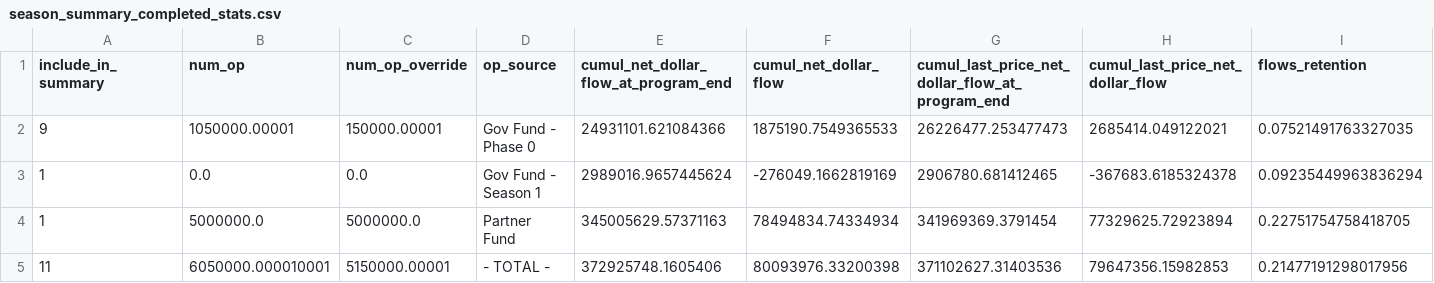
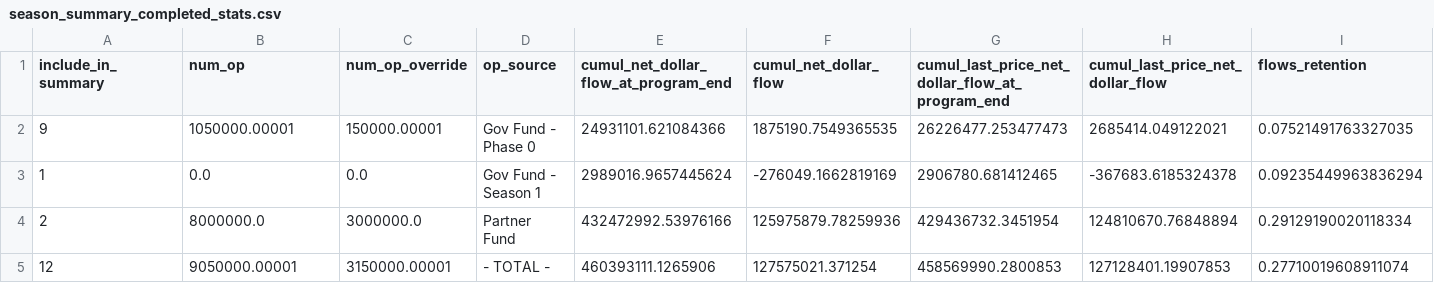
Before and after one commit to ethereum-optimism/op-analytics, a CSV file: op_rewards_tracking/csv_outputs/season_summary_completed_stats.csv, drawn as a sheet; only a part is shown; removed rows and columns are numbered as before the commit, all else as after; rows hold the shown columns only; the diff names each change by its address in the sheet, - before the commit and + after, or states it on an @@ line.

```diff
--- a/op_rewards_tracking/csv_outputs/season_summary_completed_stats.csv
+++ b/op_rewards_tracking/csv_outputs/season_summary_completed_stats.csv
-F2 (cumul_net_dollar_flow): 1875190.7549365533
+F2 (cumul_net_dollar_flow): 1875190.7549365535
-row 4: 1 | 5000000.0 | 5000000.0 | Partner Fund | 345005629.57371163 | 78494834.74334934 | 341969369.3791454 | 77329625.72923894 | 0.22751754758418705
-row 5: 11 | 6050000.000010001 | 5150000.00001 | - TOTAL - | 372925748.1605406 | 80093976.33200398 | 371102627.31403536 | 79647356.15982853 | 0.21477191298017956
+row 4: 2 | 8000000.0 | 3000000.0 | Partner Fund | 432472992.53976166 | 125975879.78259936 | 429436732.3451954 | 124810670.76848894 | 0.29129190020118334
+row 5: 12 | 9050000.00001 | 3150000.00001 | - TOTAL - | 460393111.1265906 | 127575021.371254 | 458569990.2800853 | 127128401.19907853 | 0.27710019608911074
```
Also changed, not shown: op_rewards_tracking/csv_outputs/season_summary_stats.csv, op_rewards_tracking/inputs/op_incentive_protocols.csv, 7 other files.
